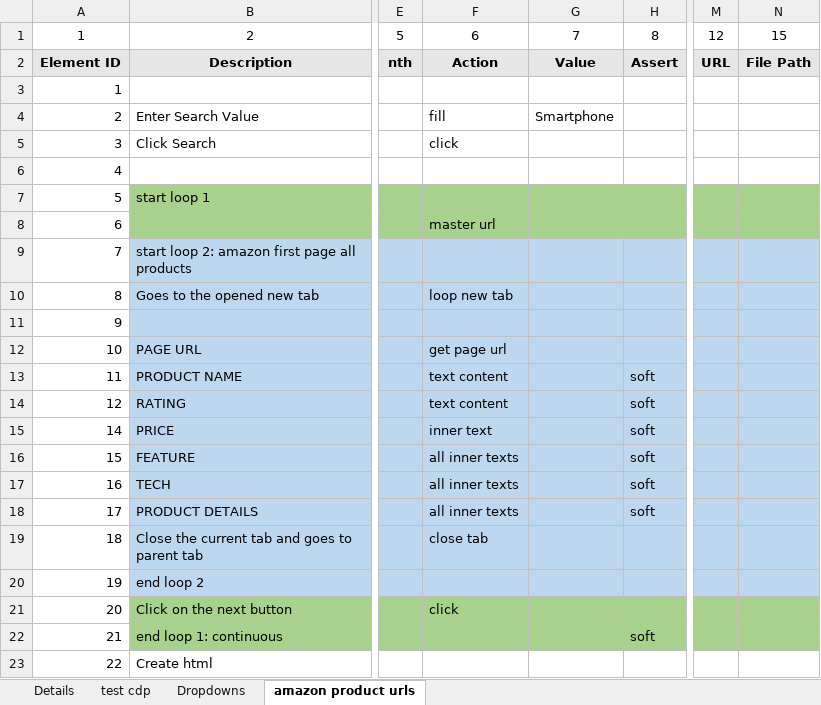
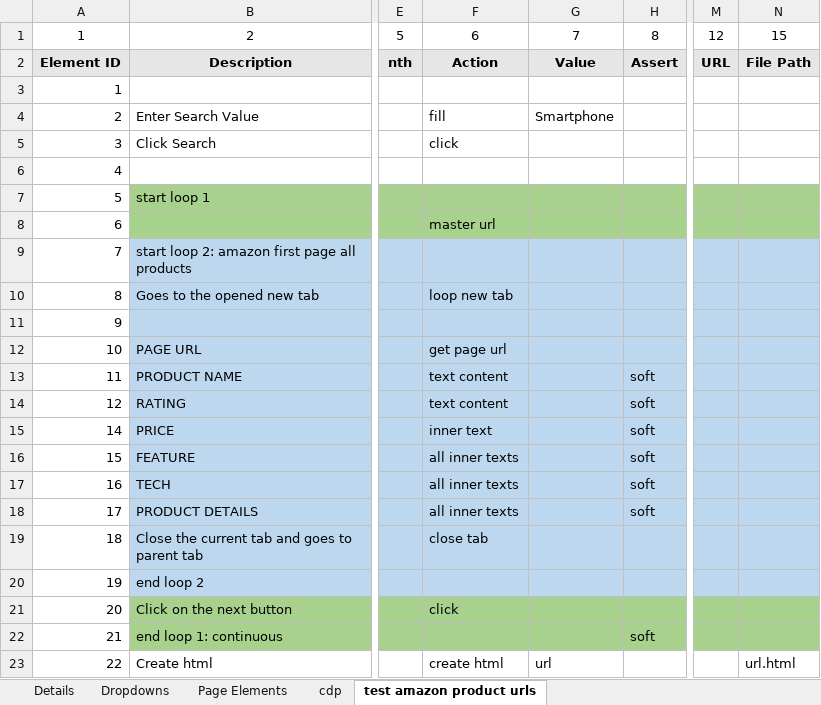
Before and after one commit to BoneyGupta/Webscraping-Suite, an Excel workbook: excel/Test.xlsx, sheet test amazon product urls, drawn as a sheet; only a part is shown, gaps mark what is left out; values as stored, in another font and other column widths than the file's, no borders; the diff names each change by its address in the sheet, - before the commit and + after, or states it on an @@ line.

```diff
--- a/excel/Test.xlsx (sheet test amazon product urls)
+++ b/excel/Test.xlsx (sheet test amazon product urls)
-sheet tab: test cdp
+sheet tab: cdp
-sheet tab: amazon product urls
+sheet tab: test amazon product urls
+sheet tab: Page Elements
@@ sheet tab order changed: Details | Dropdowns | Page Elements | cdp | test amazon product urls @@
-F23: (empty)
+F23: create html
-G23: (empty)
+G23: url
-N23: (empty)
+N23: url.html
```
Also changed, not shown: sheet Details, formulas that keep their value, excel/Template.xlsx, 39 other files.
